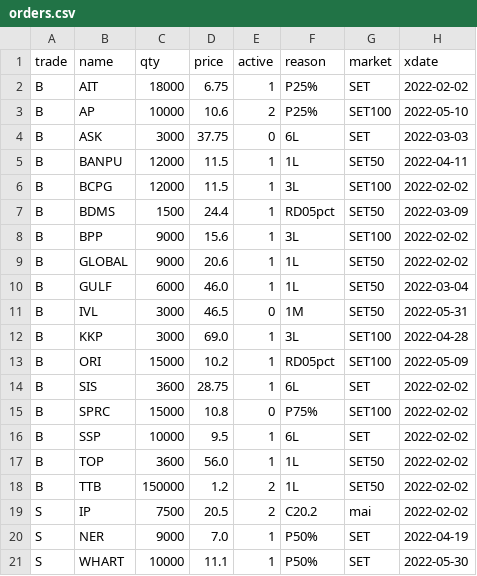
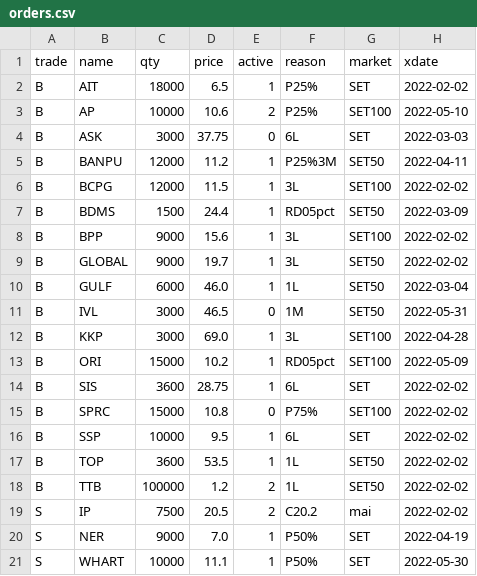
Before and after one commit to santimcs/A8, a CSV file: Data/orders.csv, drawn as a sheet.

```diff
--- a/Data/orders.csv
+++ b/Data/orders.csv
@@ -1,6 +1,6 @@
 trade,name,qty,price,active,reason,market,xdate
-B,AIT,18000,6.75,1,P25%,SET,2022-02-02
+B,AIT,18000,6.5,1,P25%,SET,2022-02-02
 B,AP,10000,10.6,2,P25%,SET100,2022-05-10
 B,ASK,3000,37.75,0,6L,SET,2022-03-03
-B,BANPU,12000,11.5,1,1L,SET50,2022-04-11
+B,BANPU,12000,11.2,1,P25%3M,SET50,2022-04-11
 B,BCPG,12000,11.5,1,3L,SET100,2022-02-02
@@ -8,3 +8,3 @@ B,BDMS,1500,24.4,1,RD05pct,SET50,2022-03-09
 B,BPP,9000,15.6,1,3L,SET100,2022-02-02
-B,GLOBAL,9000,20.6,1,1L,SET50,2022-02-02
+B,GLOBAL,9000,19.7,1,3L,SET50,2022-02-02
 B,GULF,6000,46.0,1,1L,SET50,2022-03-04
@@ -16,4 +16,4 @@ B,SPRC,15000,10.8,0,P75%,SET100,2022-02-02
 B,SSP,10000,9.5,1,6L,SET,2022-02-02
-B,TOP,3600,56.0,1,1L,SET50,2022-02-02
-B,TTB,150000,1.2,2,1L,SET50,2022-02-02
+B,TOP,3600,53.5,1,1L,SET50,2022-02-02
+B,TTB,100000,1.2,2,1L,SET50,2022-02-02
 S,IP,7500,20.5,2,C20.2,mai,2022-02-02
```
Also changed, not shown: Data/orders-log.csv, 12 other files.
